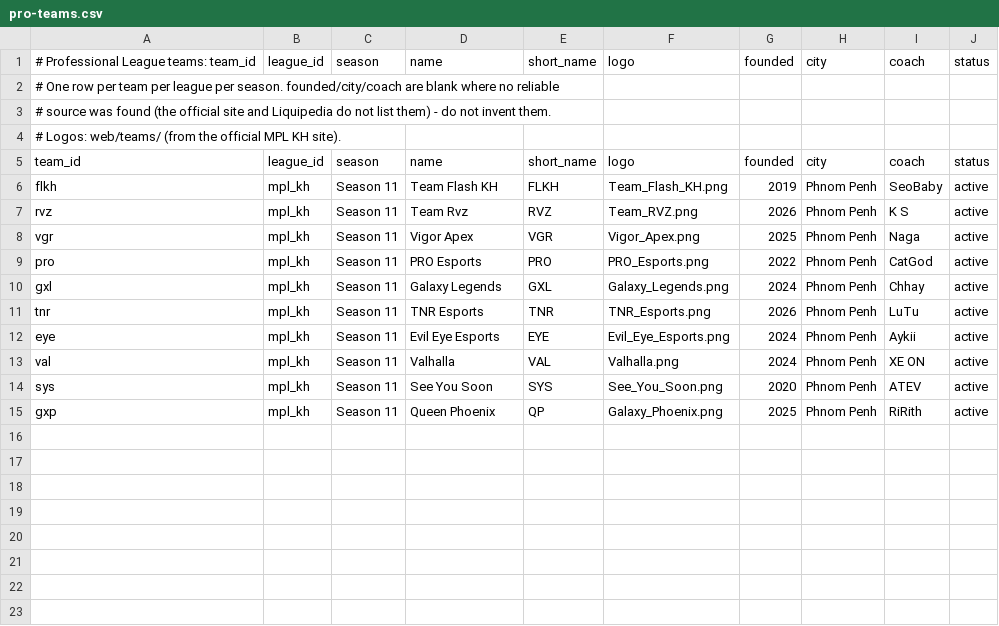
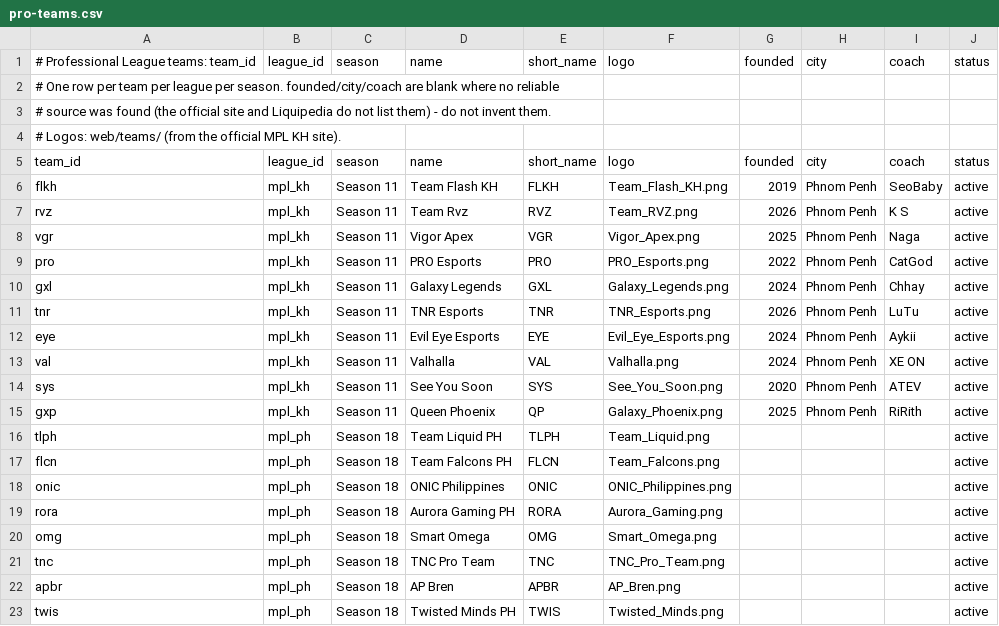
Before and after one commit to PainQisGod/jongrai, a CSV file: data/pro-teams.csv, drawn as a sheet.

Commit message:
MPL PH Season 18: league, teams, results, standings, full drafts with maps and match MVPs

```diff
--- a/data/pro-teams.csv
+++ b/data/pro-teams.csv
@@ -15 +15,9 @@ sys,mpl_kh,Season 11,See You Soon,SYS,See_You_Soon.png,2020,Phnom Penh,ATEV,acti
 gxp,mpl_kh,Season 11,Queen Phoenix,QP,Galaxy_Phoenix.png,2025,Phnom Penh,RiRith,active
+tlph,mpl_ph,Season 18,Team Liquid PH,TLPH,Team_Liquid.png,,,,active
+flcn,mpl_ph,Season 18,Team Falcons PH,FLCN,Team_Falcons.png,,,,active
+onic,mpl_ph,Season 18,ONIC Philippines,ONIC,ONIC_Philippines.png,,,,active
+rora,mpl_ph,Season 18,Aurora Gaming PH,RORA,Aurora_Gaming.png,,,,active
+omg,mpl_ph,Season 18,Smart Omega,OMG,Smart_Omega.png,,,,active
+tnc,mpl_ph,Season 18,TNC Pro Team,TNC,TNC_Pro_Team.png,,,,active
+apbr,mpl_ph,Season 18,AP Bren,APBR,AP_Bren.png,,,,active
+twis,mpl_ph,Season 18,Twisted Minds PH,TWIS,Twisted_Minds.png,,,,active
```
Also changed, not shown: data/pro-leagues.csv, 15 other files.
